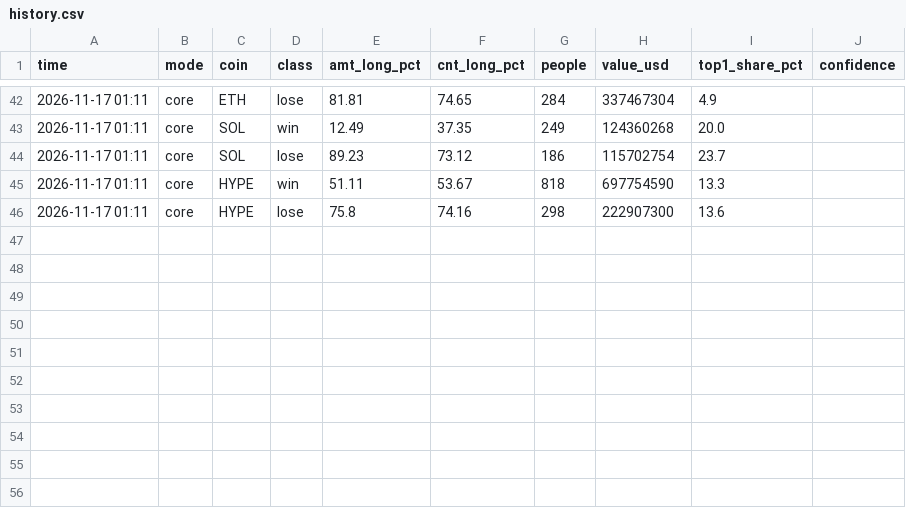
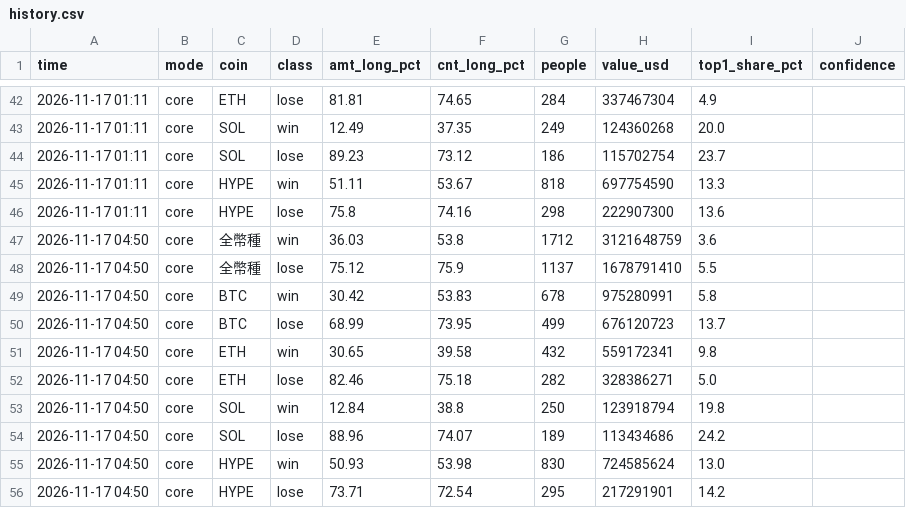
Before and after one commit to 186x84000-cyber/btc-longshort, a CSV file: data/history.csv, drawn as a sheet; only a part is shown, gaps mark what is left out.

```diff
--- a/data/history.csv
+++ b/data/history.csv
@@ -46 +46,11 @@ time,mode,coin,class,amt_long_pct,cnt_long_pct,people,value_usd,top1_share_pct,c
 2026-11-17 01:11,core,HYPE,lose,75.8,74.16,298,222907300,13.6,
+2026-11-17 04:50,core,全幣種,win,36.03,53.8,1712,3121648759,3.6,
+2026-11-17 04:50,core,全幣種,lose,75.12,75.9,1137,1678791410,5.5,
+2026-11-17 04:50,core,BTC,win,30.42,53.83,678,975280991,5.8,
+2026-11-17 04:50,core,BTC,lose,68.99,73.95,499,676120723,13.7,
+2026-11-17 04:50,core,ETH,win,30.65,39.58,432,559172341,9.8,
+2026-11-17 04:50,core,ETH,lose,82.46,75.18,282,328386271,5.0,
+2026-11-17 04:50,core,SOL,win,12.84,38.8,250,123918794,19.8,
+2026-11-17 04:50,core,SOL,lose,88.96,74.07,189,113434686,24.2,
+2026-11-17 04:50,core,HYPE,win,50.93,53.98,830,724585624,13.0,
+2026-11-17 04:50,core,HYPE,lose,73.71,72.54,295,217291901,14.2,
```
Also changed, not shown: data/cost_history.csv, 1 other file.
